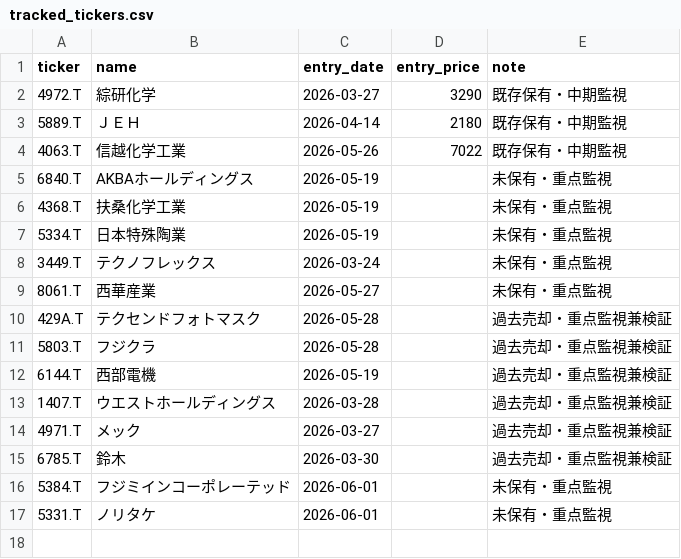
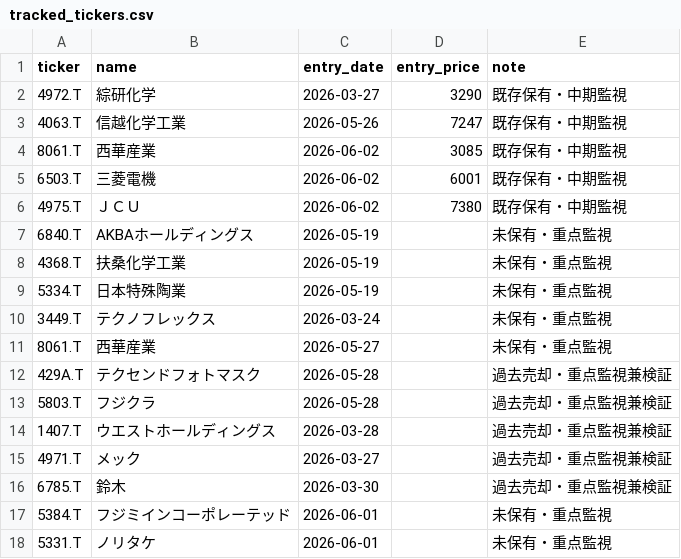
Before and after one commit to naoyann3/long-term-screener, a CSV file: tracked_tickers.csv, drawn as a sheet.

Commit message:
Add files via upload

```diff
--- a/tracked_tickers.csv
+++ b/tracked_tickers.csv
@@ -2,4 +2,6 @@ ticker,name,entry_date,entry_price,note
 4972.T,綜研化学,2026-03-27,3290,既存保有・中期監視
-5889.T,ＪＥＨ,2026-04-14,2180,既存保有・中期監視
-4063.T,信越化学工業,2026-05-26,7022,既存保有・中期監視
+4063.T,信越化学工業,2026-05-26,7247,既存保有・中期監視
+8061.T,西華産業,2026-06-02,3085,既存保有・中期監視
+6503.T,三菱電機,2026-06-02,6001,既存保有・中期監視
+4975.T,ＪＣＵ,2026-06-02,7380,既存保有・中期監視
 6840.T,AKBAホールディングス,2026-05-19,,未保有・重点監視
@@ -11,3 +13,2 @@ ticker,name,entry_date,entry_price,note
 5803.T,フジクラ,2026-05-28,,過去売却・重点監視兼検証
-6144.T,西部電機,2026-05-19,,過去売却・重点監視兼検証
 1407.T,ウエストホールディングス,2026-03-28,,過去売却・重点監視兼検証
```
